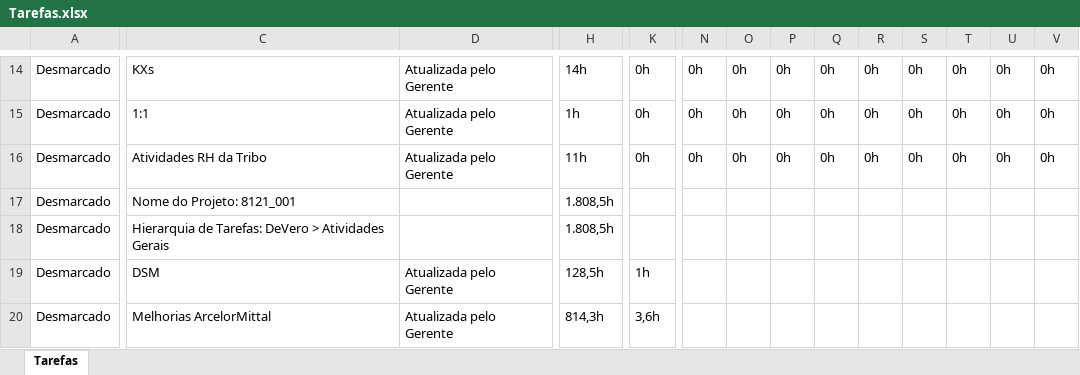
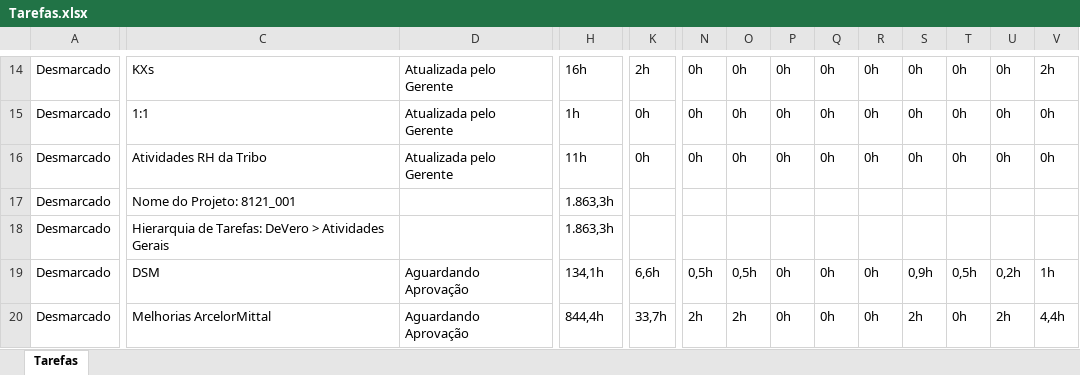
Before and after one commit to gabrielofavero/Ponto, an Excel workbook: assets/examples/Tarefas.xlsx, sheet Tarefas, drawn as a sheet; only a part is shown, gaps mark what is left out; values as stored, in another font and other column widths than the file's, no borders; the diff covers the shown part only; the diff names each change by its address in the sheet, - before the commit and + after, or states it on an @@ line.

Commit message:
New Examples

```diff
--- a/assets/examples/Tarefas.xlsx (sheet Tarefas)
+++ b/assets/examples/Tarefas.xlsx (sheet Tarefas)
-H14: 14h
+H14: 16h
-K14: 0h
+K14: 2h
-V14: 0h
+V14: 2h
-H17:H18: 1.808,5h
+H17:H18: 1.863,3h
-D19:D20: Atualizada pelo Gerente
+D19:D20: Aguardando Aprovação
-H19: 128,5h
+H19: 134,1h
-K19: 1h
+K19: 6,6h
-N19: (empty)
+N19: 0,5h
-O19: (empty)
+O19: 0,5h
-P19:P20: (empty)
+P19:P20: 0h
-Q19:Q20: (empty)
+Q19:Q20: 0h
-R19:R20: (empty)
+R19:R20: 0h
-S19: (empty)
+S19: 0,9h
-T19: (empty)
+T19: 0,5h
-U19: (empty)
+U19: 0,2h
-V19: (empty)
+V19: 1h
-H20: 814,3h
+H20: 844,4h
-K20: 3,6h
+K20: 33,7h
-N20: (empty)
+N20: 2h
-O20: (empty)
+O20: 2h
-S20: (empty)
+S20: 2h
-T20: (empty)
+T20: 0h
-U20: (empty)
+U20: 2h
-V20: (empty)
+V20: 4,4h
```
Also changed, not shown: 160 edited cells elsewhere in this sheet, 1 other file.
